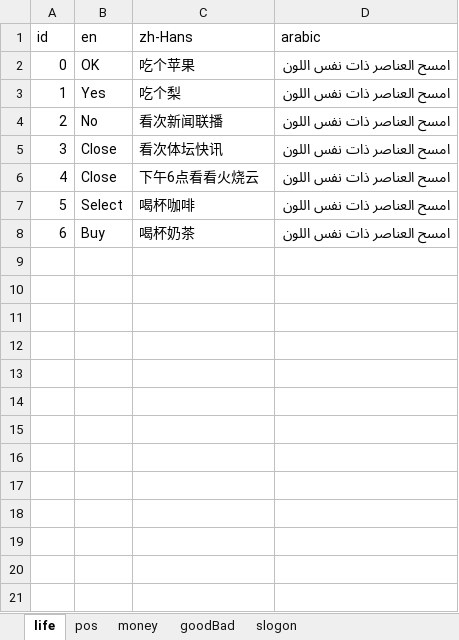
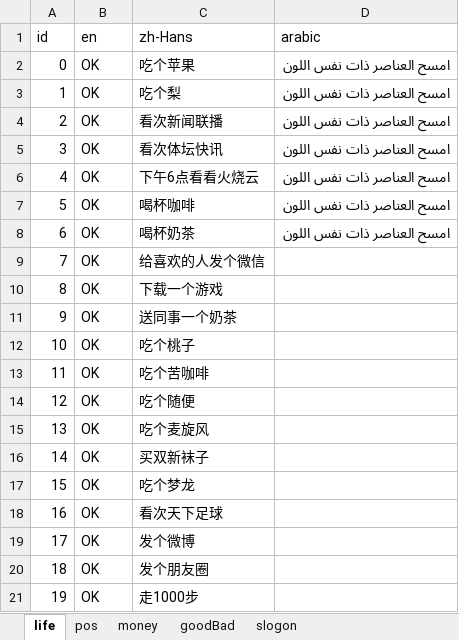
Before and after one commit to BlackStar0313/RandomLife, an Excel workbook: server/tools/text.xlsx, sheet life, drawn as a sheet; only a part is shown; values as stored, in another font and other column widths than the file's, no borders; the diff covers the shown part only; the diff names each change by its address in the sheet, - before the commit and + after, or states it on an @@ line.

```diff
--- a/server/tools/text.xlsx (sheet life)
+++ b/server/tools/text.xlsx (sheet life)
-B3 (en): Yes
+B3 (en): OK
-B4 (en): No
+B4 (en): OK
-B5:B6 (en): Close
+B5:B6 (en): OK
-B7 (en): Select
+B7 (en): OK
-B8 (en): Buy
+B8 (en): OK
+row 9: 7 | OK | 给喜欢的人发个微信
+row 10: 8 | OK | 下载一个游戏
+row 11: 9 | OK | 送同事一个奶茶
+row 12: 10 | OK | 吃个桃子
+row 13: 11 | OK | 吃个苦咖啡
+row 14: 12 | OK | 吃个随便
+row 15: 13 | OK | 吃个麦旋风
+row 16: 14 | OK | 买双新袜子
+row 17: 15 | OK | 吃个梦龙
+row 18: 16 | OK | 看次天下足球
+row 19: 17 | OK | 发个微博
+row 20: 18 | OK | 发个朋友圈
+row 21: 19 | OK | 走1000步
```
Also changed, not shown: 21 added rows elsewhere in this sheet, sheet goodBad, sheet slogon, sheet money, 17 other files.
